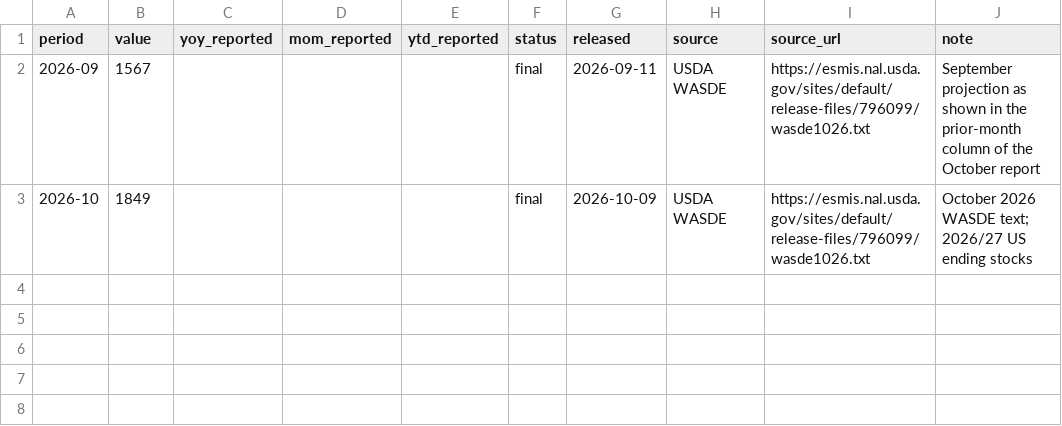
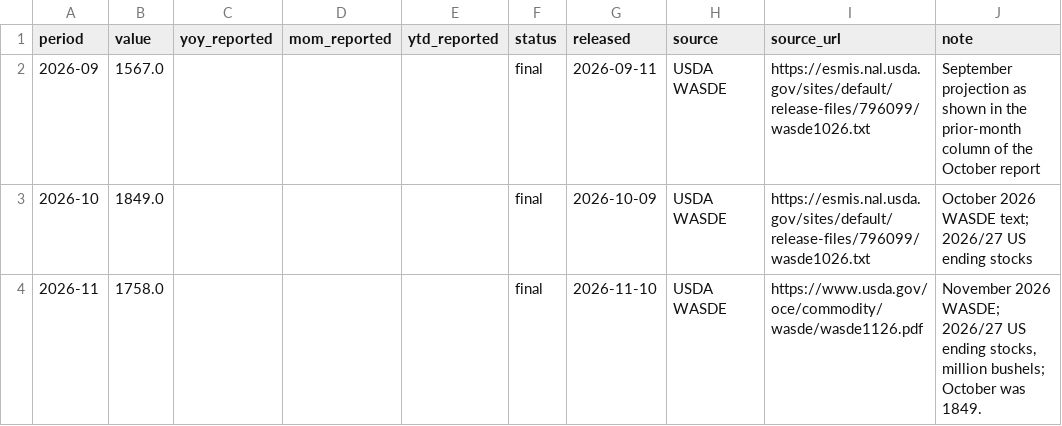
Before and after one commit to MDAnuraag/market-brief, a CSV file: data/series/wasde_corn_us.csv, drawn as a sheet.

```diff
--- a/data/series/wasde_corn_us.csv
+++ b/data/series/wasde_corn_us.csv
@@ -1,3 +1,4 @@
 period,value,yoy_reported,mom_reported,ytd_reported,status,released,source,source_url,note
-2026-09,1567,,,,final,2026-09-11,USDA WASDE,https://esmis.nal.usda.gov/sites/default/release-files/796099/wasde1026.txt,September projection as shown in the prior-month column of the October report
-2026-10,1849,,,,final,2026-10-09,USDA WASDE,https://esmis.nal.usda.gov/sites/default/release-files/796099/wasde1026.txt,October 2026 WASDE text; 2026/27 US ending stocks
+2026-09,1567.0,,,,final,2026-09-11,USDA WASDE,https://esmis.nal.usda.gov/sites/default/release-files/796099/wasde1026.txt,September projection as shown in the prior-month column of the October report
+2026-10,1849.0,,,,final,2026-10-09,USDA WASDE,https://esmis.nal.usda.gov/sites/default/release-files/796099/wasde1026.txt,October 2026 WASDE text; 2026/27 US ending stocks
+2026-11,1758.0,,,,final,2026-11-10,USDA WASDE,https://www.usda.gov/oce/commodity/wasde/wasde1126.pdf,"November 2026 WASDE; 2026/27 US ending stocks, million bushels; October was 1849."
```
Also changed, not shown: data/series/wasde_soy_us.csv, data/series/wasde_wheat_us.csv, 4 other files.
